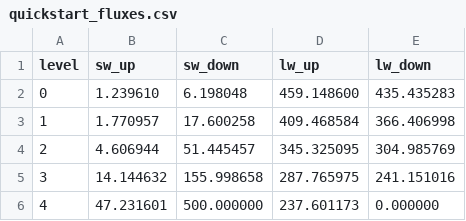
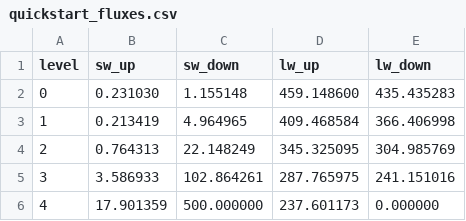
Before and after one commit to UCzhangxi/pyharp, a CSV file: doc/tech-report/src/pyharp_report/ch01/data/quickstart_fluxes.csv, drawn as a sheet.

Commit message:
ch01: quick-start mixing rule that can fail (two different cross sections)
- Quick start: the shortwave gas and haze now have cross sections
  0.75e-4 and 0.25e-4 m^2/mol, so the layer albedo is the weighted mean
  0.25, not the plain mean 0.5 or the swapped-weight mean 0.75; prose,
  printed output and figure data updated.
- check_ch01_quickstart [C2] loads the two compiled opacities, computes
  the mixing rule from their outputs and compares it with the band's
  solver input; it also requires the plain and swapped means to be more
  than 0.1 from the weighted one, so equal cross sections fail it.
- ch01_breaks.sh rebuilds pyharp with the mixing rule broken (plain mean;
  complement of the weighted mean, equal to swapped weights here) and
  asserts that [C2] fails while the unchanged build passes; ch01_run.sh
  runs it per pydisort version when CH01_BREAKS_WORK is set.

```diff
--- a/doc/tech-report/src/pyharp_report/ch01/data/quickstart_fluxes.csv
+++ b/doc/tech-report/src/pyharp_report/ch01/data/quickstart_fluxes.csv
@@ -1,6 +1,6 @@
 level,sw_up,sw_down,lw_up,lw_down
-0,1.239610,6.198048,459.148600,435.435283
-1,1.770957,17.600258,409.468584,366.406998
-2,4.606944,51.445457,345.325095,304.985769
-3,14.144632,155.998658,287.765975,241.151016
-4,47.231601,500.000000,237.601173,0.000000
+0,0.231030,1.155148,459.148600,435.435283
+1,0.213419,4.964965,409.468584,366.406998
+2,0.764313,22.148249,345.325095,304.985769
+3,3.586933,102.864261,287.765975,241.151016
+4,17.901359,500.000000,237.601173,0.000000
```
Also changed, not shown: 17 other files.
